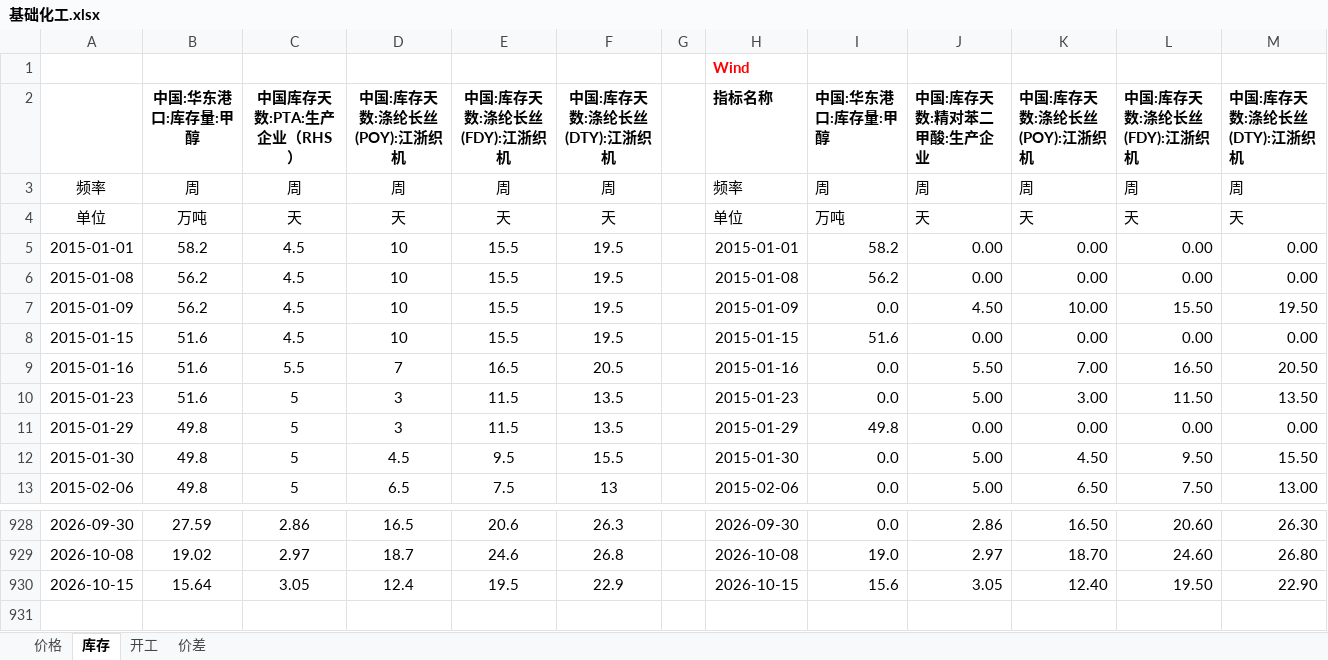
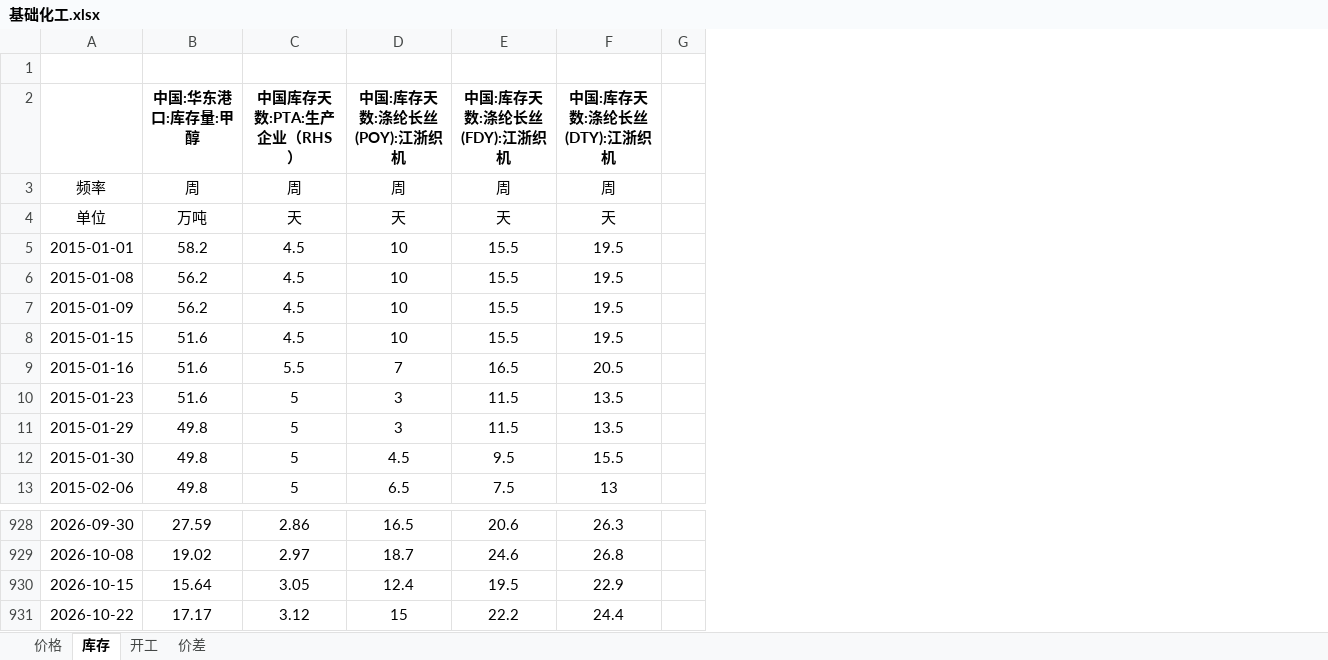
Before and after one commit to lkf1015/cycle-industry, an Excel workbook: 基础化工.xlsx, sheet 库存, drawn as a sheet; only a part is shown, gaps mark what is left out; values as stored, in another font and other column widths than the file's, no borders; removed rows and columns are numbered as before the commit, all else as after; the diff names each change by its address in the sheet, - before the commit and + after, or states it on an @@ line.

```diff
--- a/基础化工.xlsx (sheet 库存)
+++ b/基础化工.xlsx (sheet 库存)
@@ column H (指标名称) hidden, row 1: Wind; rows 3-13: 频率 | 单位 | 2015-01-01 | 2015-01-08 | 2015-01-09 | 2015-01-15 | 2015-01-16 | 2015-01-23 | 2015-01-29 | 2015-01-30 | 2015-02-06; rows 928-930: 2026-09-30 | 2026-10-08 | 2026-10-15 @@
@@ column I (中国:华东港口:库存量:甲醇) hidden, rows 3-13: 周 | 万吨 | 58.2 | 56.2 | 0.0 | 51.6 | 0.0 | 0.0 | 49.8 | 0.0 | 0.0; rows 928-930: 0.0 | 19.0 | 15.6 @@
@@ column J (中国:库存天数:精对苯二甲酸:生产企业) hidden, rows 3-13: 周 | 天 | 0.00 | 0.00 | 4.50 | 0.00 | 5.50 | 5.00 | 0.00 | 5.00 | 5.00; rows 928-930: 2.86 | 2.97 | 3.05 @@
@@ column K (中国:库存天数:涤纶长丝(POY):江浙织机) hidden, rows 3-13: 周 | 天 | 0.00 | 0.00 | 10.00 | 0.00 | 7.00 | 3.00 | 0.00 | 4.50 | 6.50; rows 928-930: 16.50 | 18.70 | 12.40 @@
@@ column L (中国:库存天数:涤纶长丝(FDY):江浙织机) hidden, rows 3-13: 周 | 天 | 0.00 | 0.00 | 15.50 | 0.00 | 16.50 | 11.50 | 0.00 | 9.50 | 7.50; rows 928-930: 20.60 | 24.60 | 19.50 @@
@@ column M (中国:库存天数:涤纶长丝(DTY):江浙织机) hidden, rows 3-13: 周 | 天 | 0.00 | 0.00 | 19.50 | 0.00 | 20.50 | 13.50 | 0.00 | 15.50 | 13.00; rows 928-930: 26.30 | 26.80 | 22.90 @@
+row 931: 2026-10-22 | 17.17 | 3.12 | 15 | 22.2 | 24.4
```
Also changed, not shown: sheet 价格, sheet 价差, sheet 开工, hidden cells, 有色.xlsx, 煤炭.xlsx, 6 other files.
